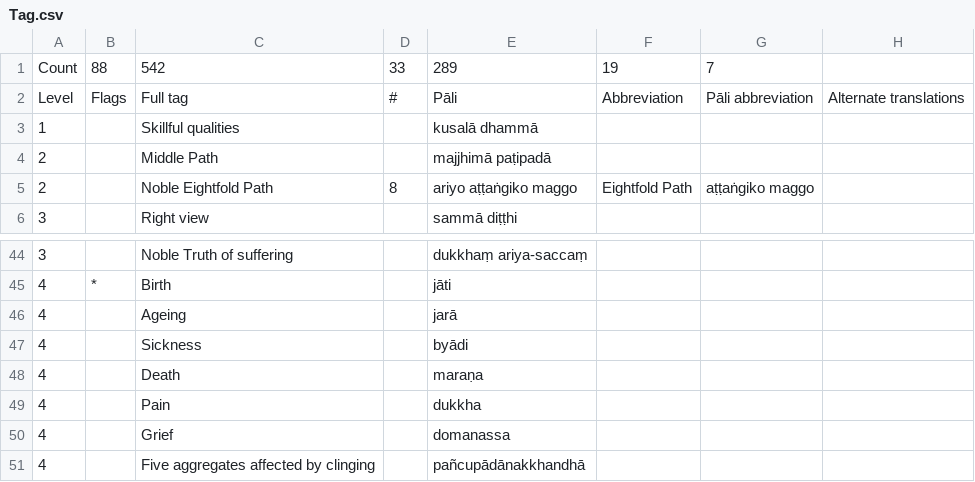
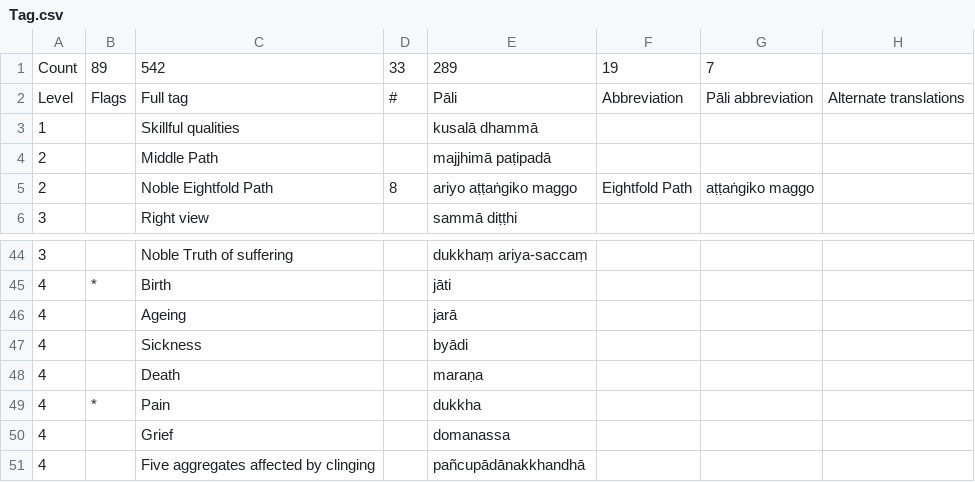
Before and after one commit to Kaccana-Bhikkhu/kaccana-bhikkhu.github.io, a CSV file: csv/Tag.csv, drawn as a sheet; only a part is shown, gaps mark what is left out; the diff names each change by its address in the sheet, - before the commit and + after, or states it on an @@ line.

```diff
--- a/csv/Tag.csv
+++ b/csv/Tag.csv
-B1: 88
+B1: 89
-B49: (empty)
+B49: *
```
Also changed, not shown: csv/SRD2010.csv, csv/Summary.csv, 43 other files.
